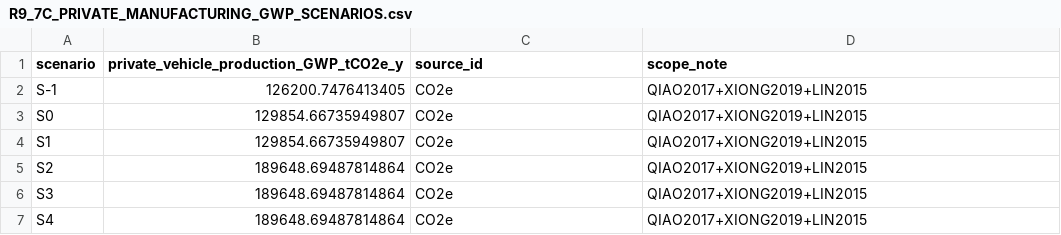
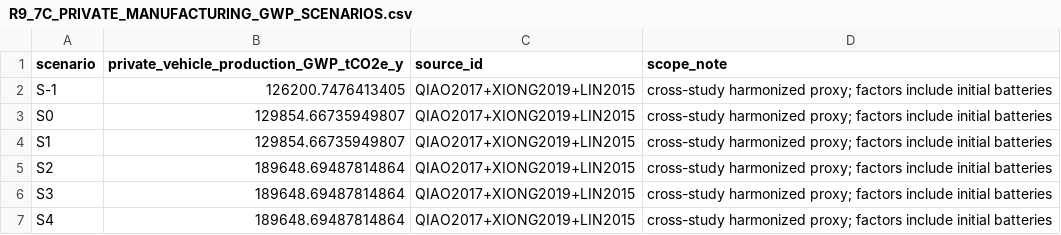
Before and after one commit to Alias0000001/APMCM-2023-C-Q5-Beijing, a CSV file: 02_Cleaned_Data/R9_7C_PRIVATE_MANUFACTURING_GWP_SCENARIOS.csv, drawn as a sheet.

```diff
--- a/02_Cleaned_Data/R9_7C_PRIVATE_MANUFACTURING_GWP_SCENARIOS.csv
+++ b/02_Cleaned_Data/R9_7C_PRIVATE_MANUFACTURING_GWP_SCENARIOS.csv
@@ -1,7 +1,7 @@
 scenario,private_vehicle_production_GWP_tCO2e_y,source_id,scope_note
-S-1,126200.7476413405,CO2e,QIAO2017+XIONG2019+LIN2015
-S0,129854.66735949807,CO2e,QIAO2017+XIONG2019+LIN2015
-S1,129854.66735949807,CO2e,QIAO2017+XIONG2019+LIN2015
-S2,189648.69487814864,CO2e,QIAO2017+XIONG2019+LIN2015
-S3,189648.69487814864,CO2e,QIAO2017+XIONG2019+LIN2015
-S4,189648.69487814864,CO2e,QIAO2017+XIONG2019+LIN2015
+S-1,126200.7476413405,QIAO2017+XIONG2019+LIN2015,cross-study harmonized proxy; factors include initial batteries
+S0,129854.66735949807,QIAO2017+XIONG2019+LIN2015,cross-study harmonized proxy; factors include initial batteries
+S1,129854.66735949807,QIAO2017+XIONG2019+LIN2015,cross-study harmonized proxy; factors include initial batteries
+S2,189648.69487814864,QIAO2017+XIONG2019+LIN2015,cross-study harmonized proxy; factors include initial batteries
+S3,189648.69487814864,QIAO2017+XIONG2019+LIN2015,cross-study harmonized proxy; factors include initial batteries
+S4,189648.69487814864,QIAO2017+XIONG2019+LIN2015,cross-study harmonized proxy; factors include initial batteries
```
